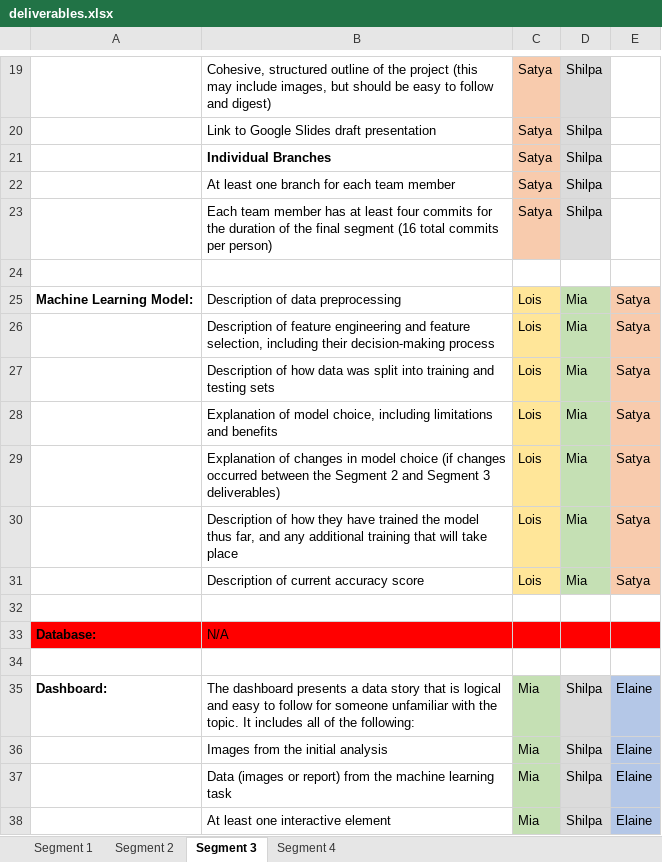
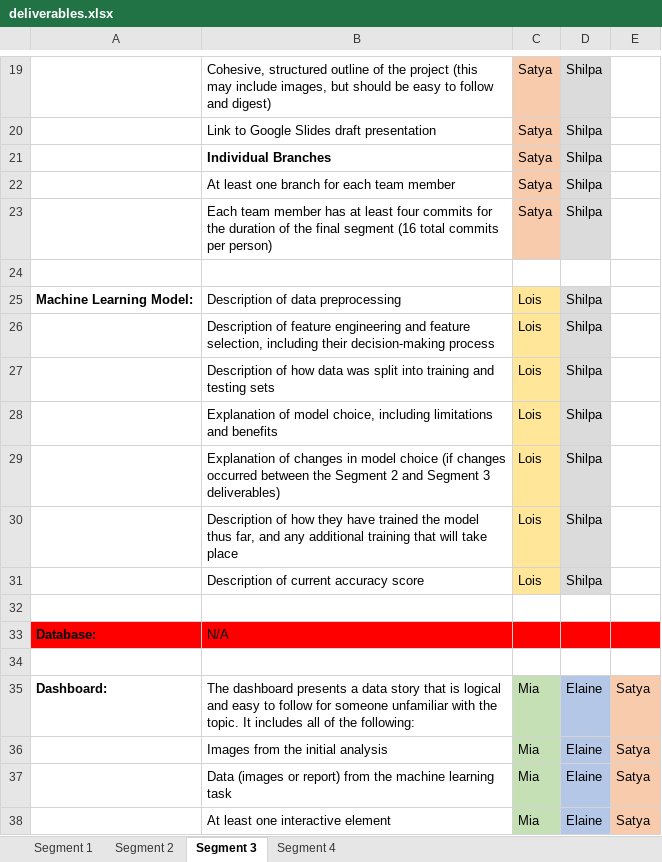
Before and after one commit to sahithig1/capstone_greenhouse_emissions, an Excel workbook: deliverables.xlsx, sheet Segment 3, drawn as a sheet; only a part is shown, gaps mark what is left out; values as stored, in another font and other column widths than the file's, no borders; the diff names each change by its address in the sheet, - before the commit and + after, or states it on an @@ line.

Commit message:
update the readme with dashboard information and update the segment 3 deliverables

```diff
--- a/deliverables.xlsx (sheet Segment 3)
+++ b/deliverables.xlsx (sheet Segment 3)
-D25:D31: Mia
+D25:D31: Shilpa
-D25:D31 fill: #C5E0B4
+D25:D31 fill: #DBDBDB
-E25:E31: Satya
+E25:E31: (empty)
-E25:E31 fill: #F8CBAD
+E25:E31 fill: none
-D35:D38: Shilpa
+D35:D38: Elaine
-D35:D38 fill: #DBDBDB
+D35:D38 fill: #B4C7E7
-E35:E38: Elaine
+E35:E38: Satya
-E35:E38 fill: #B4C7E7
+E35:E38 fill: #F8CBAD
```
Also changed, not shown: sheet Segment 4, 1 other file.
